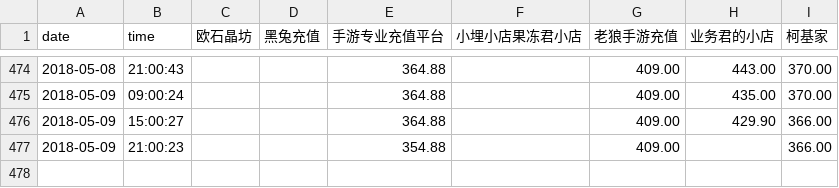
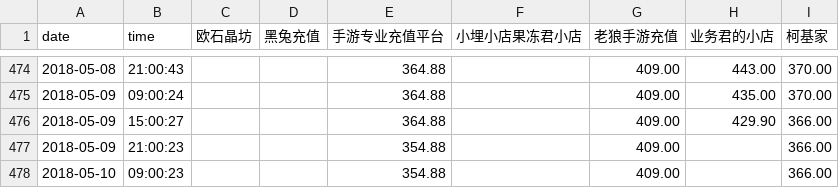
Before and after one commit to CodeATA/CodeATA.github.io, a CSV file: fgo-price.csv, drawn as a sheet; only a part is shown, gaps mark what is left out; the diff names each change by its address in the sheet, - before the commit and + after, or states it on an @@ line.

Commit message:
2018-05-10 09:00:23 update

```diff
--- a/fgo-price.csv
+++ b/fgo-price.csv
+row 478: 2018-05-10 | 09:00:23 |  |  | 354.88 |  | 409.00 |  | 366.00
```
